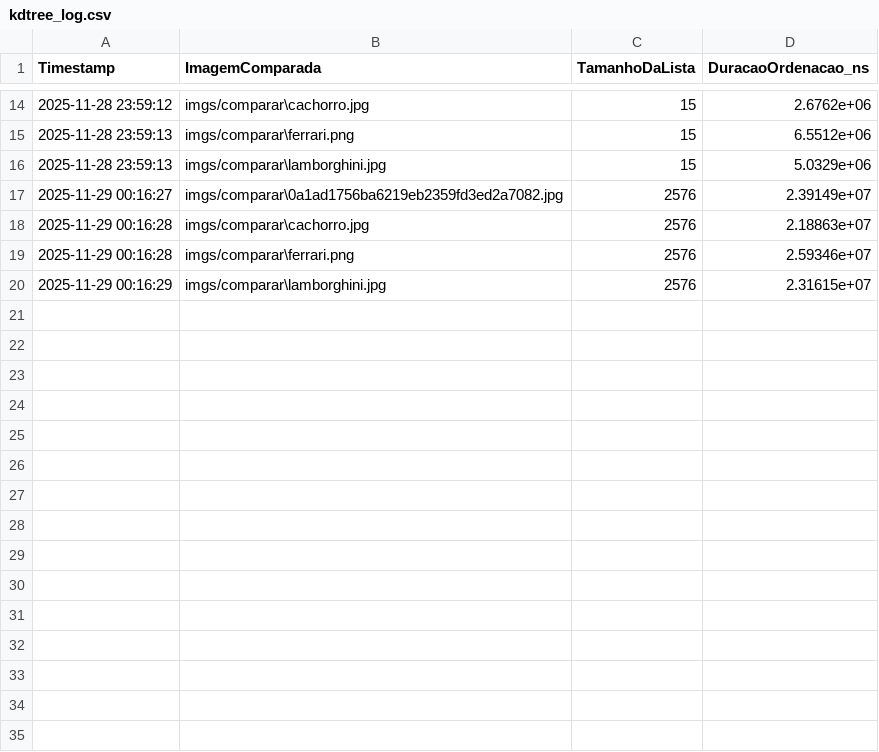
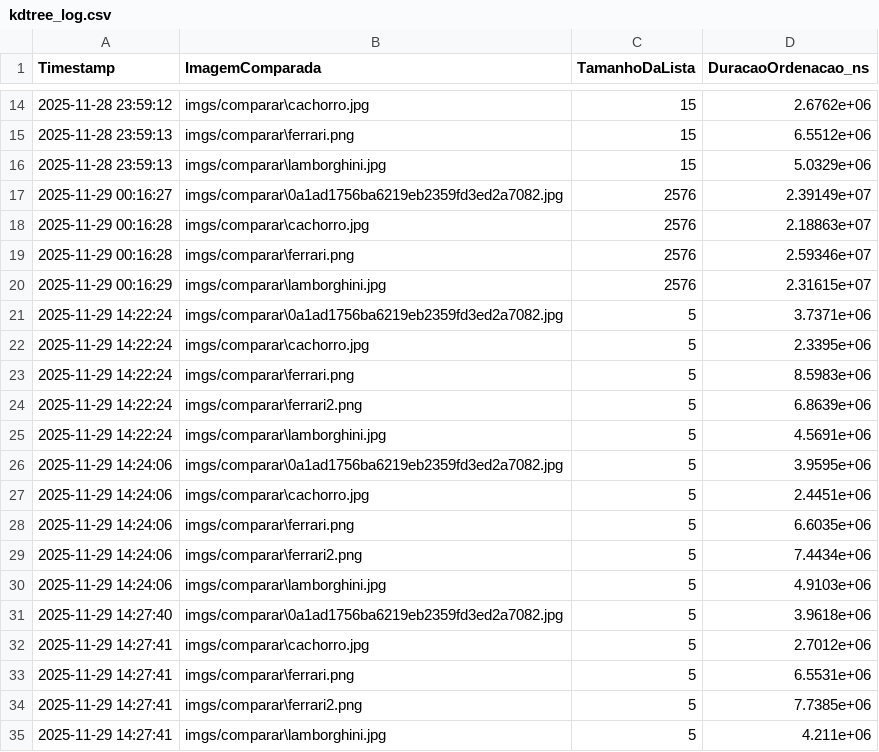
Before and after one commit to AndreLuizrc/TP2-PAA, a CSV file: log/kdtree_log.csv, drawn as a sheet; only a part is shown, gaps mark what is left out; the diff names each change by its address in the sheet, - before the commit and + after, or states it on an @@ line.

Commit message:
feat: ajustes no print da lista e da KDTree para so mostrar o top 5 itens similares

```diff
--- a/log/kdtree_log.csv
+++ b/log/kdtree_log.csv
+row 21: 2025-11-29 14:22:24 | imgs/comparar\0a1ad1756ba6219eb2359fd3ed2a7082.jpg | 5 | 3.7371e+06
+row 22: 2025-11-29 14:22:24 | imgs/comparar\cachorro.jpg | 5 | 2.3395e+06
+row 23: 2025-11-29 14:22:24 | imgs/comparar\ferrari.png | 5 | 8.5983e+06
+row 24: 2025-11-29 14:22:24 | imgs/comparar\ferrari2.png | 5 | 6.8639e+06
+row 25: 2025-11-29 14:22:24 | imgs/comparar\lamborghini.jpg | 5 | 4.5691e+06
+row 26: 2025-11-29 14:24:06 | imgs/comparar\0a1ad1756ba6219eb2359fd3ed2a7082.jpg | 5 | 3.9595e+06
+row 27: 2025-11-29 14:24:06 | imgs/comparar\cachorro.jpg | 5 | 2.4451e+06
+row 28: 2025-11-29 14:24:06 | imgs/comparar\ferrari.png | 5 | 6.6035e+06
+row 29: 2025-11-29 14:24:06 | imgs/comparar\ferrari2.png | 5 | 7.4434e+06
+row 30: 2025-11-29 14:24:06 | imgs/comparar\lamborghini.jpg | 5 | 4.9103e+06
+row 31: 2025-11-29 14:27:40 | imgs/comparar\0a1ad1756ba6219eb2359fd3ed2a7082.jpg | 5 | 3.9618e+06
+row 32: 2025-11-29 14:27:41 | imgs/comparar\cachorro.jpg | 5 | 2.7012e+06
+row 33: 2025-11-29 14:27:41 | imgs/comparar\ferrari.png | 5 | 6.5531e+06
+row 34: 2025-11-29 14:27:41 | imgs/comparar\ferrari2.png | 5 | 7.7385e+06
+row 35: 2025-11-29 14:27:41 | imgs/comparar\lamborghini.jpg | 5 | 4.211e+06
```
Also changed, not shown: log/list_log.csv, 8 other files.
